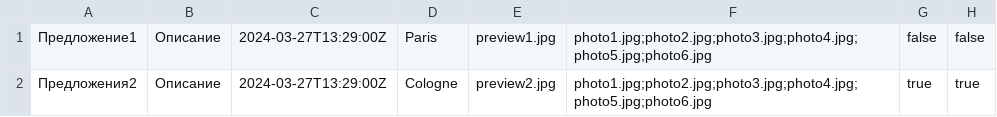
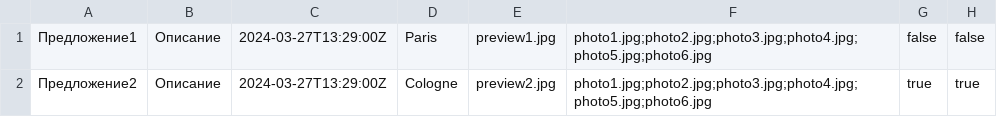
Before and after one commit to htmlacademy-univer-nodejs-1/2223119-six-cities-3, a TSV file: mocks/mock-data.tsv, drawn as a sheet; only a part is shown; the diff names each change by its address in the sheet, - before the commit and + after, or states it on an @@ line.

```diff
--- a/mocks/mock-data.tsv
+++ b/mocks/mock-data.tsv
-A2: Предложения2
+A2: Предложение2
```
Also changed, not shown: 4 other files.
